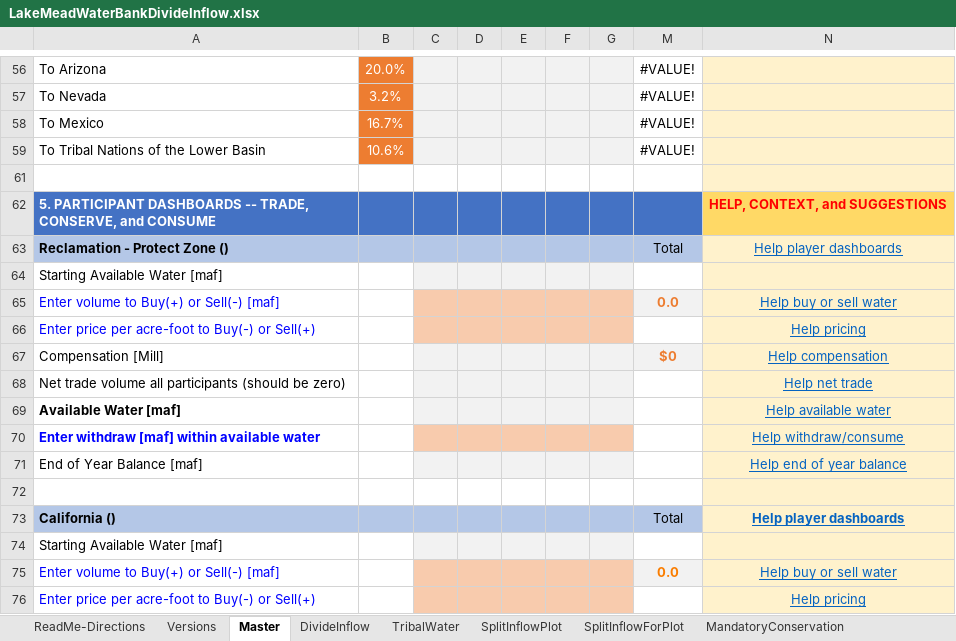
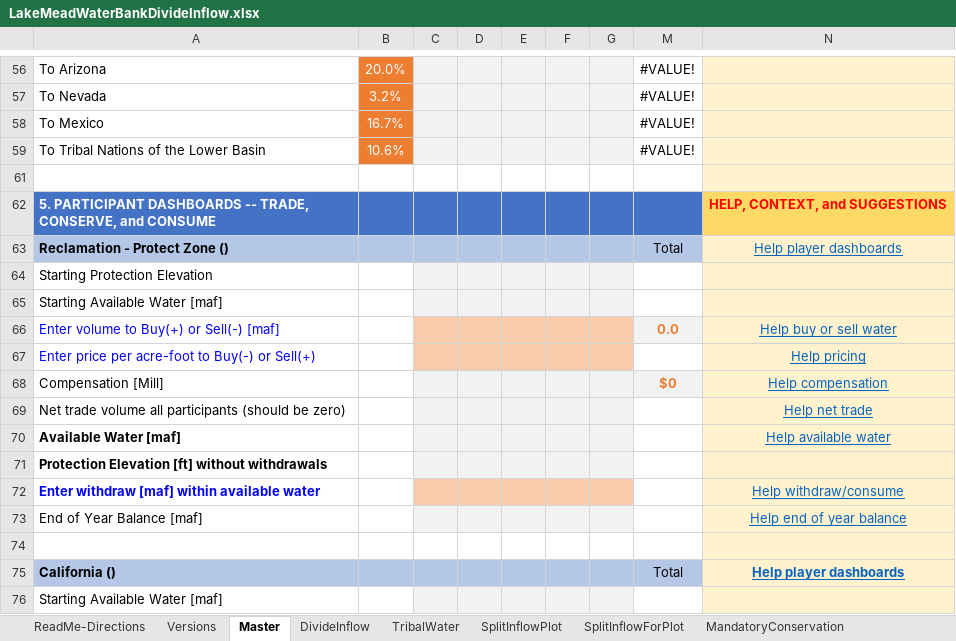
Before and after one commit to ImmersiveModelsColoradoRiver/LakeMeadDivideInflow, an Excel workbook: LakeMeadWaterBankDivideInflow.xlsx, sheet Master, drawn as a sheet; only a part is shown, gaps mark what is left out; the shorter side is filled out with more unchanged rows; values as stored, in another font and other column widths than the file's, no borders; conditional formats not drawn; the diff names each change by its address in the sheet, - before the commit and + after, or states it on an @@ line.

Commit message:
Updated Reclamation dashboard
Added lines to show the protection elevations

```diff
--- a/LakeMeadWaterBankDivideInflow.xlsx (sheet Master)
+++ b/LakeMeadWaterBankDivideInflow.xlsx (sheet Master)
+row 64: Starting Protection Elevation
+row 71: Protection Elevation [ft] without withdrawals
```
Also changed, not shown: formulas that keep their value, charts or pictures, 1 other file.
